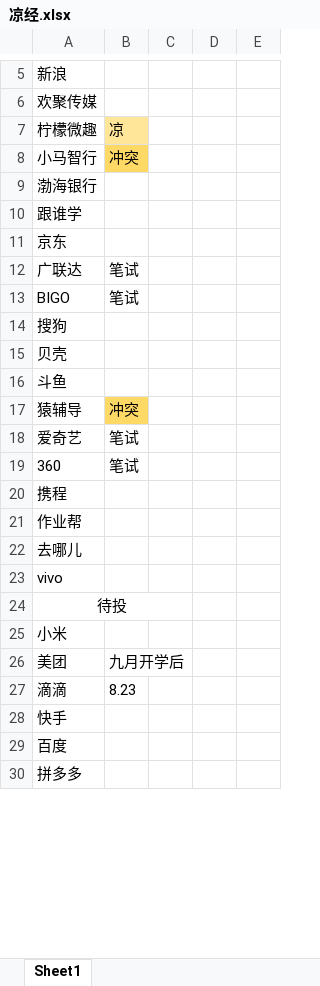
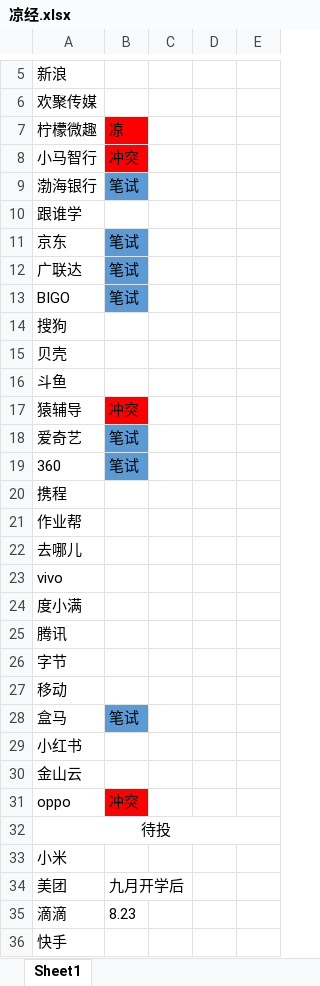
Before and after one commit to Morty123456/HG_Java, an Excel workbook: 凉经.xlsx, sheet Sheet1, drawn as a sheet; only a part is shown, gaps mark what is left out; the shorter side is filled out with more unchanged rows; values as stored, in another font and other column widths than the file's, no borders; removed rows and columns are numbered as before the commit, all else as after; the diff covers the shown part only; the diff names each change by its address in the sheet, - before the commit and + after, or states it on an @@ line.

```diff
--- a/凉经.xlsx (sheet Sheet1)
+++ b/凉经.xlsx (sheet Sheet1)
-B7 fill: #FFE699
+B7 fill: #FF0000
-B8 fill: #FFD966
+B8 fill: #FF0000
-B9: (empty)
+B9: 笔试
-B9 fill: none
+B9 fill: #5B9BD5
-B11: (empty)
+B11: 笔试
-B11:B13 fill: none
+B11:B13 fill: #5B9BD5
-B17 fill: #FFD966
+B17 fill: #FF0000
-B18:B19 fill: none
+B18:B19 fill: #5B9BD5
+row 24: 度小满
@@ row 32 moved to row 25: 腾讯 @@
@@ row 31 moved to row 26: 字节 @@
+row 27: 移动
+row 28: 盒马 | 笔试
@@ row 34 moved to row 29: 小红书 @@
+row 30: 金山云
+row 31: oppo | 冲突
-A24:C24 merged
+A32:E32 merged
```
Also changed, not shown: 1 added row, 2 removed rows, 4 edited cells and cell formats elsewhere in this sheet, 1 other file.
